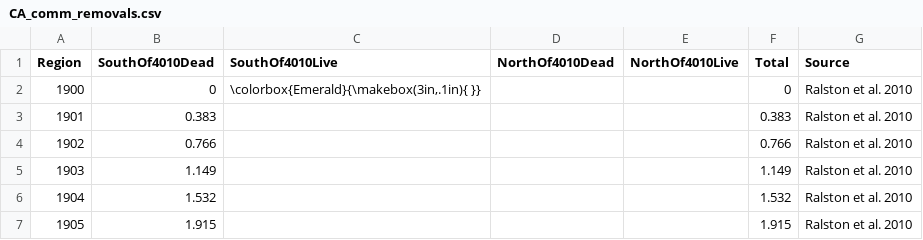
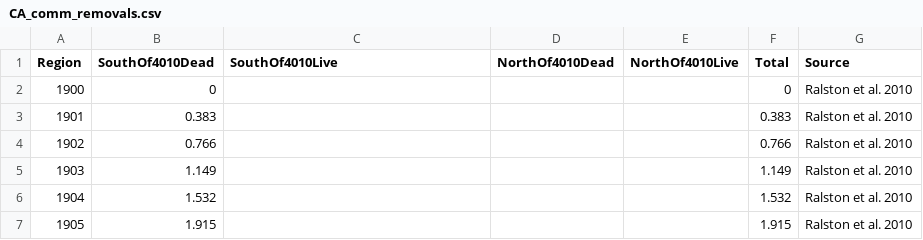
Before and after one commit to melissamonk-NOAA/China2015, a CSV file: txt_files/CA_comm_removals.csv, drawn as a sheet; only a part is shown.

```diff
--- a/txt_files/CA_comm_removals.csv
+++ b/txt_files/CA_comm_removals.csv
@@ -1,3 +1,3 @@
 Region,SouthOf4010Dead,SouthOf4010Live,NorthOf4010Dead,NorthOf4010Live,Total,Source
-1900,0,"\colorbox{Emerald}{\makebox(3in,.1in){    }}",,,0,Ralston et al. 2010
+1900,0,,,,0,Ralston et al. 2010
 1901,0.383,,,,0.383,Ralston et al. 2010
```
Also changed, not shown: txt_files/MRFSS_N_aic.csv, txt_files/ORBS_filter.csv, 14 other files.
